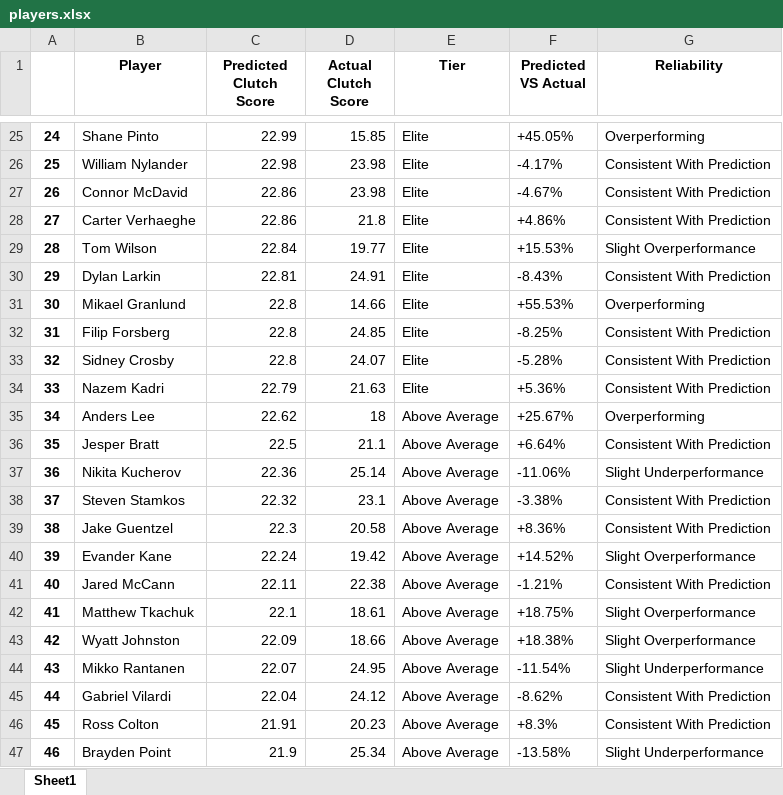
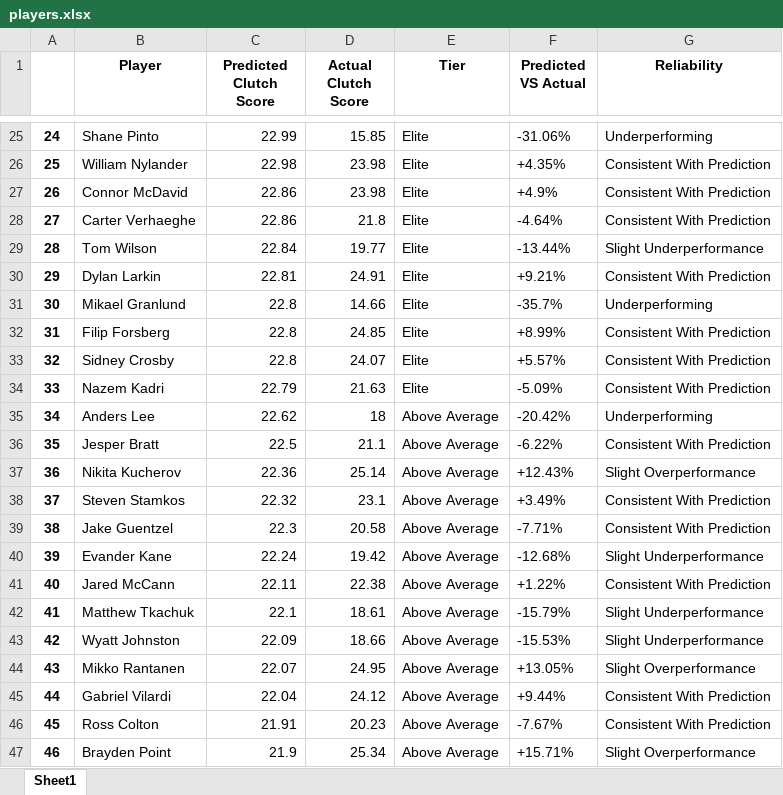
Before and after one commit to Shak789/NHL-Clutch-Goalscorers, an Excel workbook: players.xlsx, sheet Sheet1, drawn as a sheet; only a part is shown, gaps mark what is left out; values as stored, in another font and other column widths than the file's, no borders; the diff covers the shown part only; the diff names each change by its address in the sheet, - before the commit and + after, or states it on an @@ line.

```diff
--- a/players.xlsx (sheet Sheet1)
+++ b/players.xlsx (sheet Sheet1)
-F25 (Predicted VS Actual): +45.05%
+F25 (Predicted VS Actual): -31.06%
-G25 (Reliability): Overperforming
+G25 (Reliability): Underperforming
-F26 (Predicted VS Actual): -4.17%
+F26 (Predicted VS Actual): +4.35%
-F27 (Predicted VS Actual): -4.67%
+F27 (Predicted VS Actual): +4.9%
-F28 (Predicted VS Actual): +4.86%
+F28 (Predicted VS Actual): -4.64%
-F29 (Predicted VS Actual): +15.53%
+F29 (Predicted VS Actual): -13.44%
-G29 (Reliability): Slight Overperformance
+G29 (Reliability): Slight Underperformance
-F30 (Predicted VS Actual): -8.43%
+F30 (Predicted VS Actual): +9.21%
-F31 (Predicted VS Actual): +55.53%
+F31 (Predicted VS Actual): -35.7%
-G31 (Reliability): Overperforming
+G31 (Reliability): Underperforming
-F32 (Predicted VS Actual): -8.25%
+F32 (Predicted VS Actual): +8.99%
-F33 (Predicted VS Actual): -5.28%
+F33 (Predicted VS Actual): +5.57%
-F34 (Predicted VS Actual): +5.36%
+F34 (Predicted VS Actual): -5.09%
-F35 (Predicted VS Actual): +25.67%
+F35 (Predicted VS Actual): -20.42%
-G35 (Reliability): Overperforming
+G35 (Reliability): Underperforming
-F36 (Predicted VS Actual): +6.64%
+F36 (Predicted VS Actual): -6.22%
-F37 (Predicted VS Actual): -11.06%
+F37 (Predicted VS Actual): +12.43%
-G37 (Reliability): Slight Underperformance
+G37 (Reliability): Slight Overperformance
-F38 (Predicted VS Actual): -3.38%
+F38 (Predicted VS Actual): +3.49%
-F39 (Predicted VS Actual): +8.36%
+F39 (Predicted VS Actual): -7.71%
-F40 (Predicted VS Actual): +14.52%
+F40 (Predicted VS Actual): -12.68%
-G40 (Reliability): Slight Overperformance
+G40 (Reliability): Slight Underperformance
-F41 (Predicted VS Actual): -1.21%
+F41 (Predicted VS Actual): +1.22%
-F42 (Predicted VS Actual): +18.75%
+F42 (Predicted VS Actual): -15.79%
-G42:G43 (Reliability): Slight Overperformance
+G42:G43 (Reliability): Slight Underperformance
-F43 (Predicted VS Actual): +18.38%
+F43 (Predicted VS Actual): -15.53%
-F44 (Predicted VS Actual): -11.54%
+F44 (Predicted VS Actual): +13.05%
-G44 (Reliability): Slight Underperformance
+G44 (Reliability): Slight Overperformance
-F45 (Predicted VS Actual): -8.62%
+F45 (Predicted VS Actual): +9.44%
-F46 (Predicted VS Actual): +8.3%
+F46 (Predicted VS Actual): -7.67%
-F47 (Predicted VS Actual): -13.58%
+F47 (Predicted VS Actual): +15.71%
-G47 (Reliability): Slight Underperformance
+G47 (Reliability): Slight Overperformance
```
Also changed, not shown: 697 edited cells elsewhere in this sheet, 1 other file.
